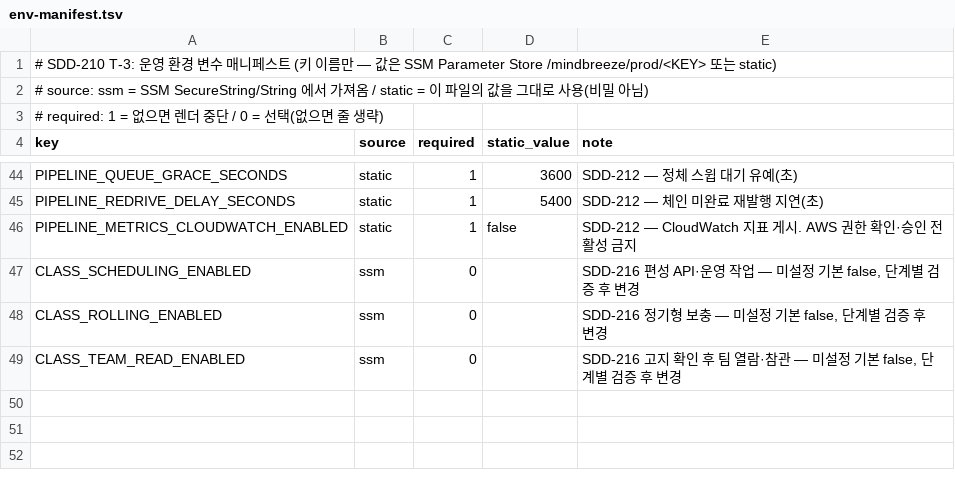
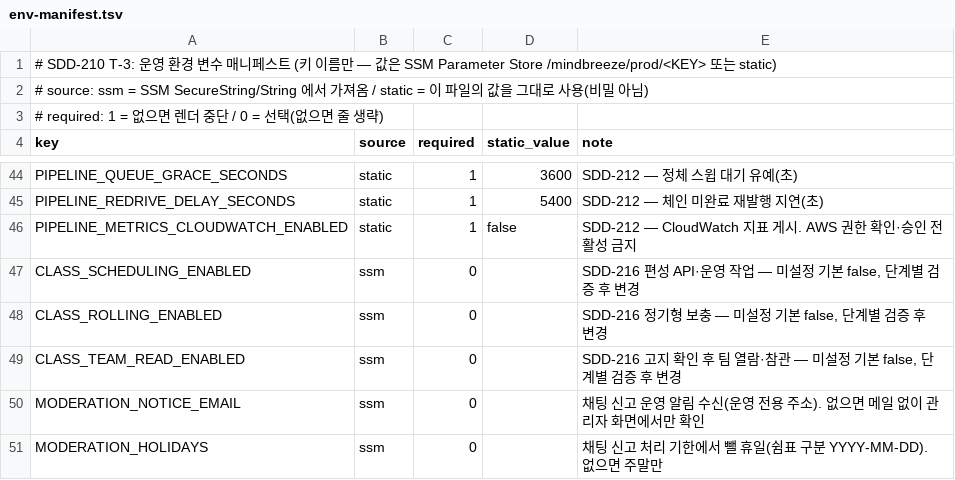
Before and after one commit to Brian-Chae/mindbreeze_2.0, a TSV file: deploy/env-manifest.tsv, drawn as a sheet; only a part is shown, gaps mark what is left out; the diff names each change by its address in the sheet, - before the commit and + after, or states it on an @@ line.

```diff
--- a/deploy/env-manifest.tsv
+++ b/deploy/env-manifest.tsv
+row 50: MODERATION_NOTICE_EMAIL | ssm | 0 |  | 채팅 신고 운영 알림 수신(운영 전용 주소). 없으면 메일 없이 관리자 화면에서만 확인
+row 51: MODERATION_HOLIDAYS | ssm | 0 |  | 채팅 신고 처리 기한에서 뺄 휴일(쉼표 구분 YYYY-MM-DD). 없으면 주말만
```
Also changed, not shown: 47 other files.
